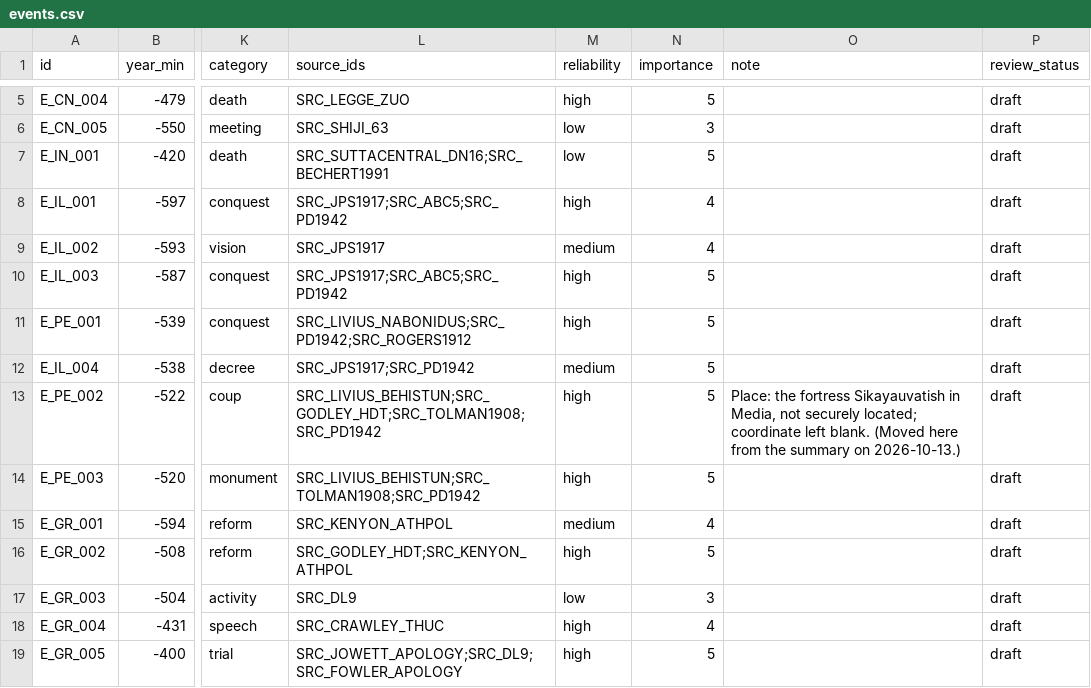
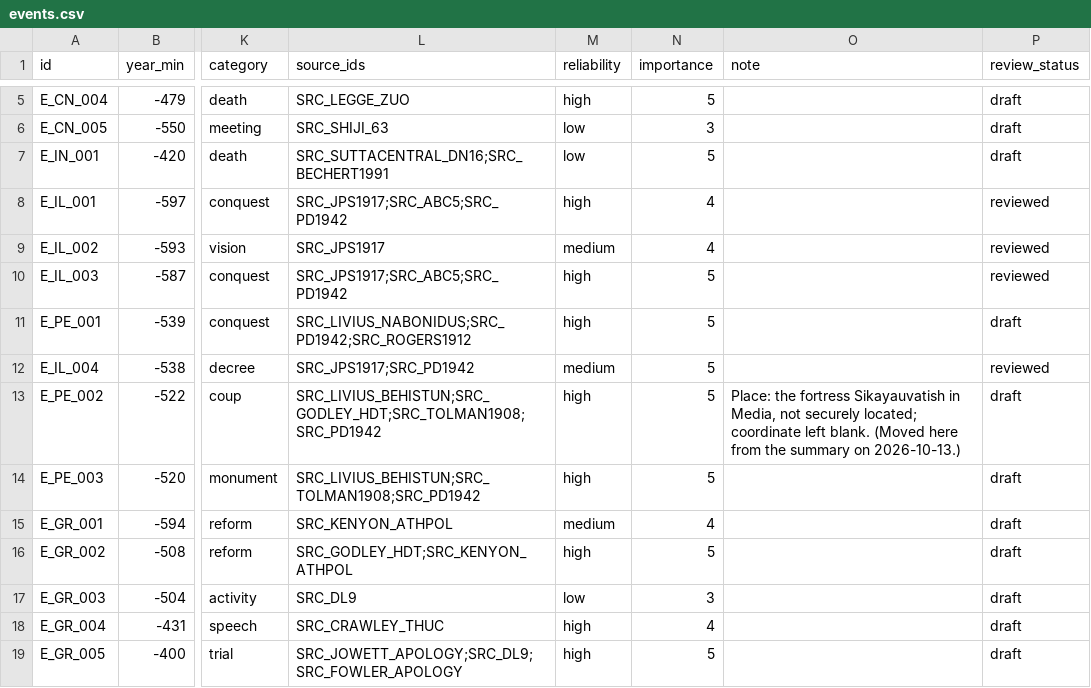
Before and after one commit to QuinnyXu/timechorus-data, a CSV file: data/csv/events.csv, drawn as a sheet; only a part is shown, gaps mark what is left out; the diff names each change by its address in the sheet, - before the commit and + after, or states it on an @@ line.

Commit message:
TimeChorus data: r12-4 promotion train, E_IL_001-004 reviewed (source commit 8832e2119215ac46a3f58db932a586cf24f0c601)

```diff
--- a/data/csv/events.csv
+++ b/data/csv/events.csv
-P8:P10 (review_status): draft
+P8:P10 (review_status): reviewed
-P12 (review_status): draft
+P12 (review_status): reviewed
```
Also changed, not shown: 5 other files.
